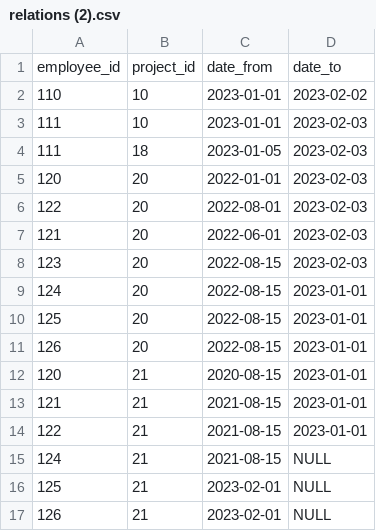
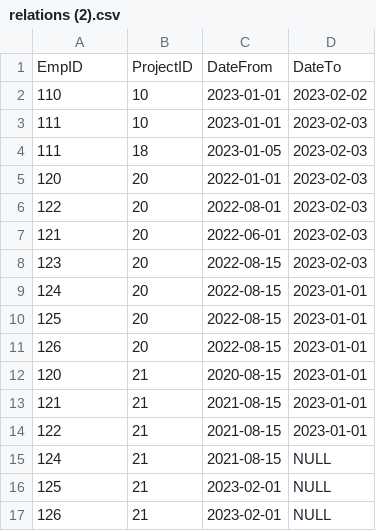
Before and after one commit to DamyanBG/Damyan-Dimitrov-employees, a CSV file: relations (2).csv, drawn as a sheet; removed rows and columns are numbered as before the commit, all else as after; the diff names each change by its address in the sheet, - before the commit and + after, or states it on an @@ line.

Commit message:
fix column names from the csv

```diff
--- a/relations (2).csv
+++ b/relations (2).csv
-row 1: employee_id | project_id | date_from | date_to
+row 1: EmpID | ProjectID | DateFrom | DateTo
```
Also changed, not shown: 1 other file.
